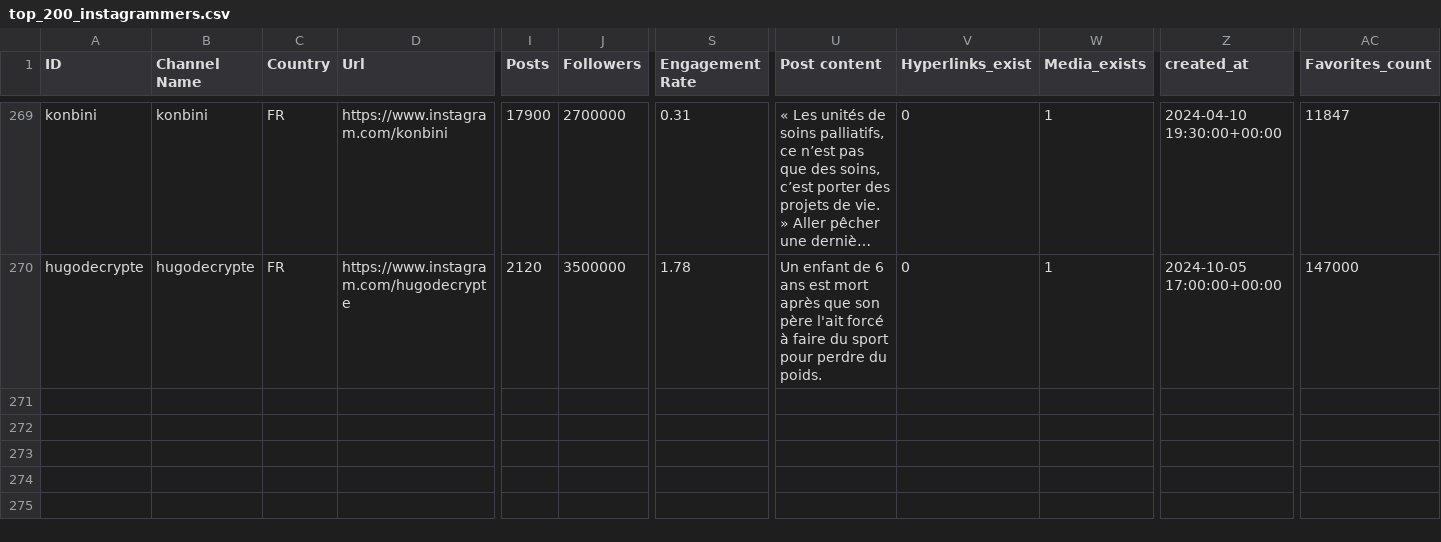
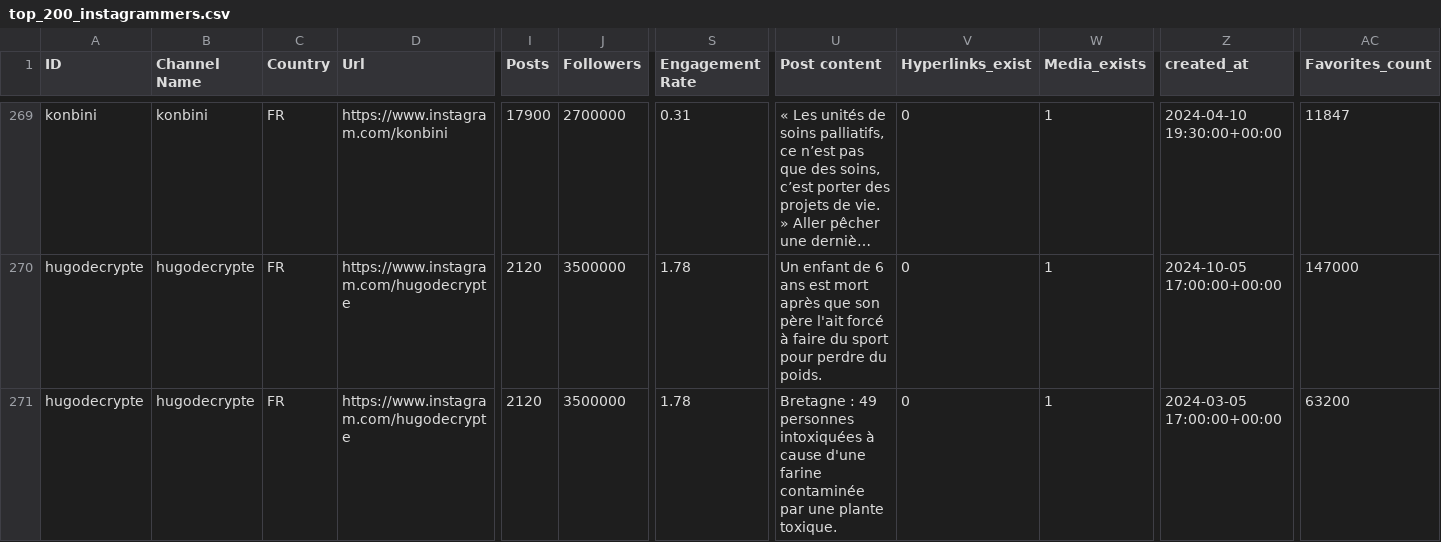
Before and after one commit to Noemiekt/fake_news, a CSV file: classif/top_200_instagrammers.csv, drawn as a sheet; only a part is shown, gaps mark what is left out; long unchanged cells end in …; rows hold the shown columns only; the diff names each change by its address in the sheet, - before the commit and + after, or states it on an @@ line.

Commit message:
top_200_instagrammers.csv

```diff
--- a/classif/top_200_instagrammers.csv
+++ b/classif/top_200_instagrammers.csv
+row 271: hugodecrypte | hugodecrypte | FR | https://www.instagram.com/hugodecrypte | 2120 | 3500000 | 1.78 | Bretagne : 49 personnes intoxiquées à cause d'une farine contaminée par une plante toxique. | 0 | 1 | 2024-03-05 17:00:00+00:00 | 63200
```
